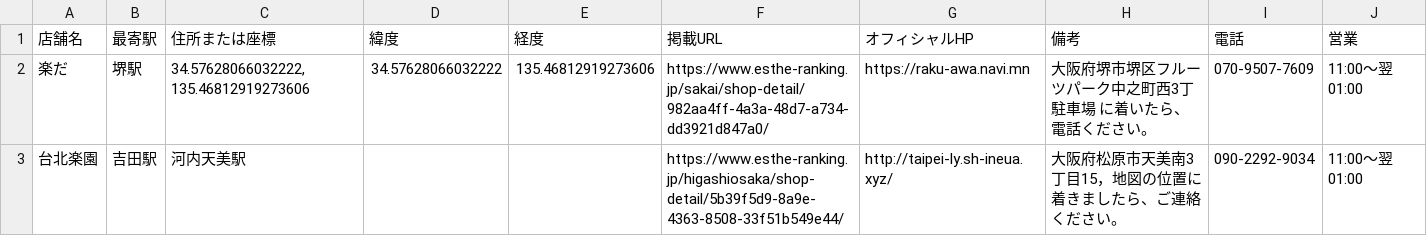
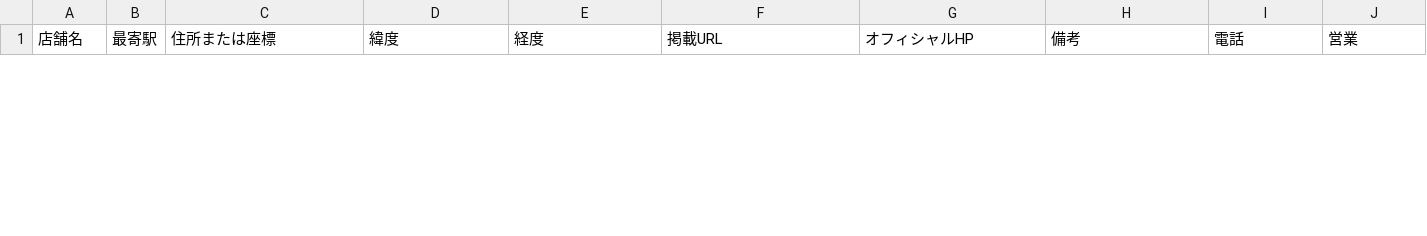
Before and after one commit to tknboon/esthe-viewer, a CSV file: region-data/osaka/esthe_legacy_rows.csv, drawn as a sheet; only a part is shown; removed rows and columns are numbered as before the commit, all else as after; the diff covers the shown part only; the diff names each change by its address in the sheet, - before the commit and + after, or states it on an @@ line.

```diff
--- a/region-data/osaka/esthe_legacy_rows.csv
+++ b/region-data/osaka/esthe_legacy_rows.csv
-row 2: 楽だ | 堺駅 | 34.57628066032222, 135.46812919273606 | 34.57628066032222 | 135.46812919273606 | https://www.esthe-ranking.jp/sakai/shop-detail/982aa4ff-4a3a-48d7-a734-dd3921d847a0/ | https://raku-awa.navi.mn | 大阪府堺市堺区フルーツパーク中之町西3丁 駐車場 に着いたら、電話ください。 | 070-9507-7609 | 11:00～翌 01:00
-row 3: 台北楽園 | 吉田駅 | 河内天美駅 |  |  | https://www.esthe-ranking.jp/higashiosaka/shop-detail/5b39f5d9-8a9e-4363-8508-33f51b549e44/ | http://taipei-ly.sh-ineua.xyz/ | 大阪府松原市天美南3丁目15，地図の位置に着きましたら、ご連絡ください。 | 090-2292-9034 | 11:00～翌 01:00
```
Also changed, not shown: 1 added row elsewhere in this file, region-data/osaka/esthe_map_points_ja.csv, region-data/osaka/location_correction_queue.csv, 29 other files.
